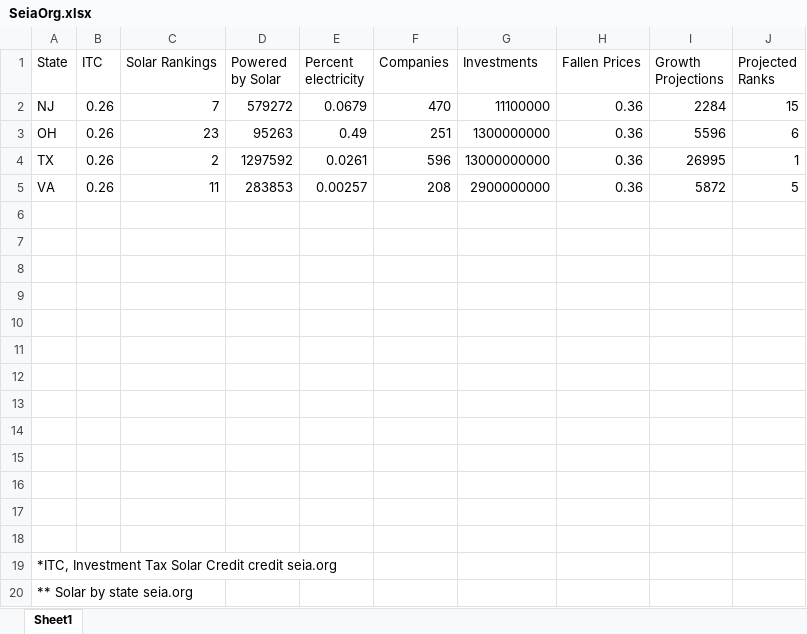
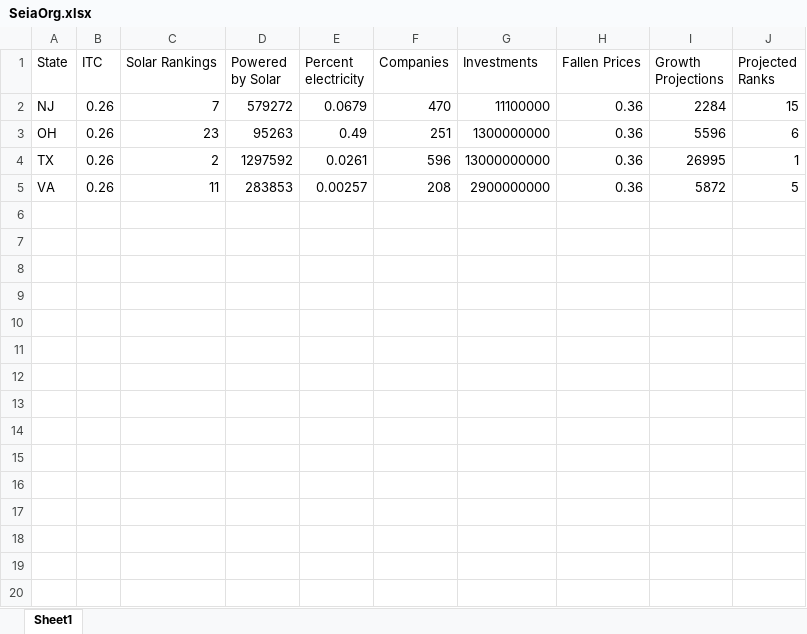
Before and after one commit to Claudy427/Final_Project, an Excel workbook: SeiaOrg.xlsx, sheet Sheet1, drawn as a sheet; values as stored, in another font and other column widths than the file's, no borders; the diff names each change by its address in the sheet, - before the commit and + after, or states it on an @@ line.

Commit message:
Add files via upload

```diff
--- a/SeiaOrg.xlsx (sheet Sheet1)
+++ b/SeiaOrg.xlsx (sheet Sheet1)
-row 6: (empty)
-row 7: (empty)
-row 8: (empty)
-row 9: (empty)
-row 10: (empty)
-row 11: (empty)
-row 12: (empty)
-row 13: (empty)
-row 14: (empty)
-row 15: (empty)
-row 16: (empty)
-row 17: (empty)
-row 18: (empty)
-row 19: *ITC, Investment Tax Solar Credit credit seia.org
-row 20: ** Solar by state seia.org
```
